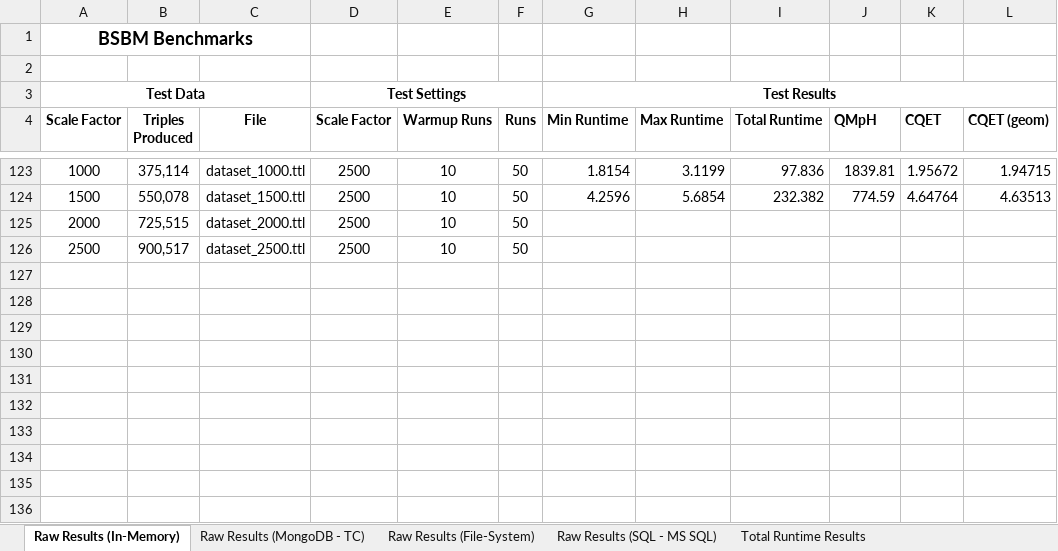
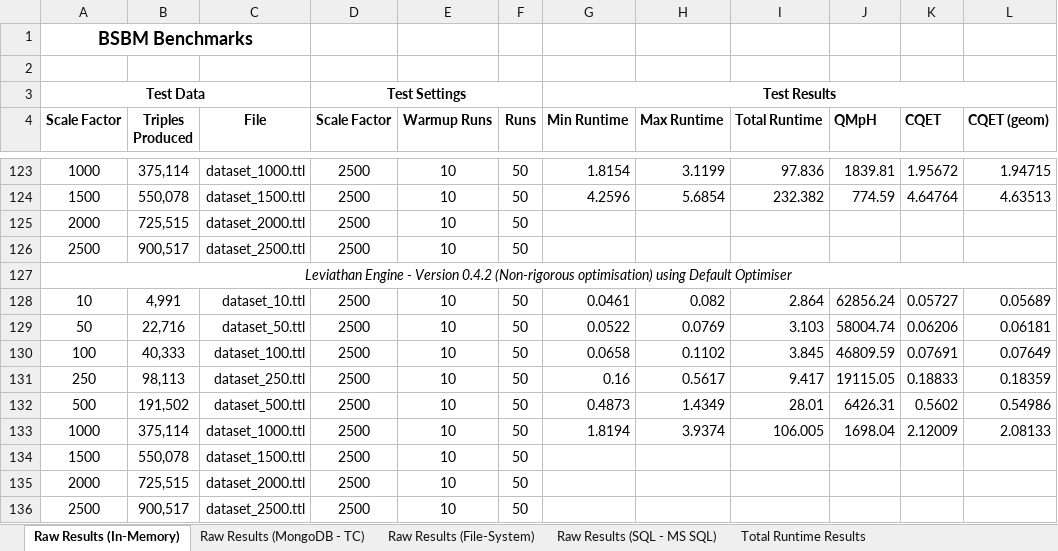
Before and after one commit to JohnGoldsmith/dotnetrdf-wiki, an Excel workbook: Benchmarks/dotNetRDF BSBM Benchmark.xlsx, sheet Raw Results (In-Memory), drawn as a sheet; only a part is shown, gaps mark what is left out; values as stored, in another font and other column widths than the file's, no borders; the diff names each change by its address in the sheet, - before the commit and + after, or states it on an @@ line.

Commit message:
Tried a new SPARQL optimisation but found it didn't work as well as expected and may actually cause dud results so disabled again

```diff
--- a/Benchmarks/dotNetRDF BSBM Benchmark.xlsx (sheet Raw Results (In-Memory))
+++ b/Benchmarks/dotNetRDF BSBM Benchmark.xlsx (sheet Raw Results (In-Memory))
+row 127: Leviathan Engine - Version 0.4.2 (Non-rigorous optimisation) using Default Optimiser
+row 128: 10 | 4,991 | dataset_10.ttl | 2500 | 10 | 50 | 0.0461 | 0.082 | 2.864 | 62856.24 | 0.05727 | 0.05689
+row 129: 50 | 22,716 | dataset_50.ttl | 2500 | 10 | 50 | 0.0522 | 0.0769 | 3.103 | 58004.74 | 0.06206 | 0.06181
+row 130: 100 | 40,333 | dataset_100.ttl | 2500 | 10 | 50 | 0.0658 | 0.1102 | 3.845 | 46809.59 | 0.07691 | 0.07649
+row 131: 250 | 98,113 | dataset_250.ttl | 2500 | 10 | 50 | 0.16 | 0.5617 | 9.417 | 19115.05 | 0.18833 | 0.18359
+row 132: 500 | 191,502 | dataset_500.ttl | 2500 | 10 | 50 | 0.4873 | 1.4349 | 28.01 | 6426.31 | 0.5602 | 0.54986
+row 133: 1000 | 375,114 | dataset_1000.ttl | 2500 | 10 | 50 | 1.8194 | 3.9374 | 106.005 | 1698.04 | 2.12009 | 2.08133
+row 134: 1500 | 550,078 | dataset_1500.ttl | 2500 | 10 | 50
+row 135: 2000 | 725,515 | dataset_2000.ttl | 2500 | 10 | 50
+row 136: 2500 | 900,517 | dataset_2500.ttl | 2500 | 10 | 50
```
Also changed, not shown: charts or pictures, 6 other files.
